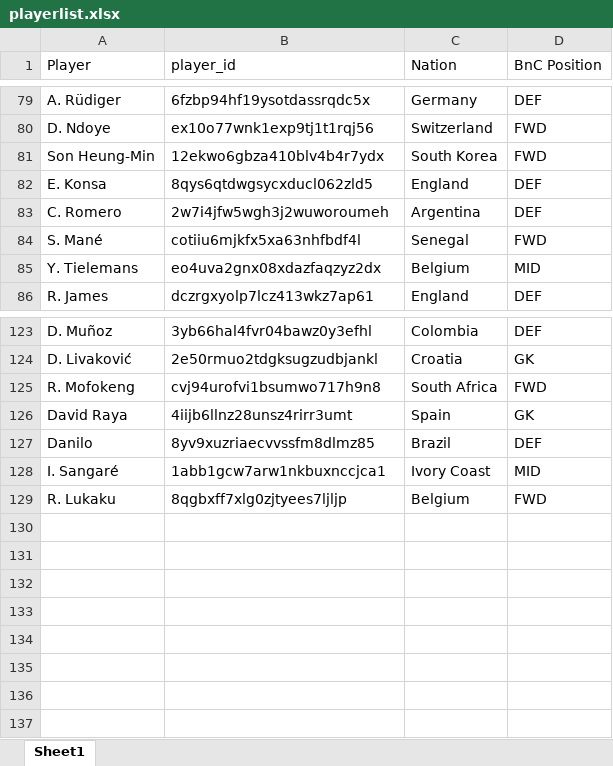
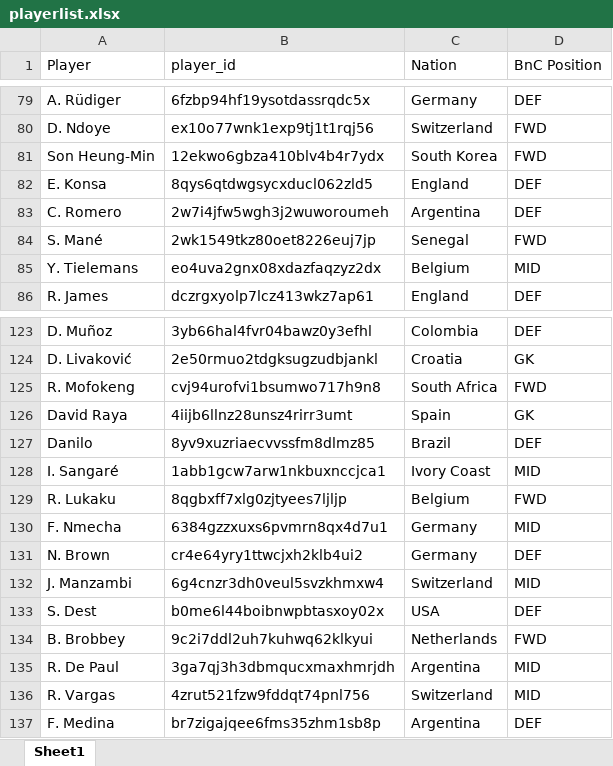
Before and after one commit to WTAnalysis/bnc, an Excel workbook: bnc-streamlit-app/data/playerlist.xlsx, sheet Sheet1, drawn as a sheet; only a part is shown, gaps mark what is left out; values as stored, in another font and other column widths than the file's, no borders; the diff names each change by its address in the sheet, - before the commit and + after, or states it on an @@ line.

```diff
--- a/bnc-streamlit-app/data/playerlist.xlsx (sheet Sheet1)
+++ b/bnc-streamlit-app/data/playerlist.xlsx (sheet Sheet1)
-B84 (player_id): cotiiu6mjkfx5xa63nhfbdf4l
+B84 (player_id): 2wk1549tkz80oet8226euj7jp
+row 130: F. Nmecha | 6384gzzxuxs6pvmrn8qx4d7u1 | Germany | MID
+row 131: N. Brown | cr4e64yry1ttwcjxh2klb4ui2 | Germany | DEF
+row 132: J. Manzambi | 6g4cnzr3dh0veul5svzkhmxw4 | Switzerland | MID
+row 133: S. Dest | b0me6l44boibnwpbtasxoy02x | USA | DEF
+row 134: B. Brobbey | 9c2i7ddl2uh7kuhwq62klkyui | Netherlands | FWD
+row 135: R. De Paul | 3ga7qj3h3dbmqucxmaxhmrjdh | Argentina | MID
+row 136: R. Vargas | 4zrut521fzw9fddqt74pnl756 | Switzerland | MID
+row 137: F. Medina | br7zigajqee6fms35zhm1sb8p | Argentina | DEF
```
Also changed, not shown: bnc-streamlit-app/data/BnC World Cup 2026.xlsx.
